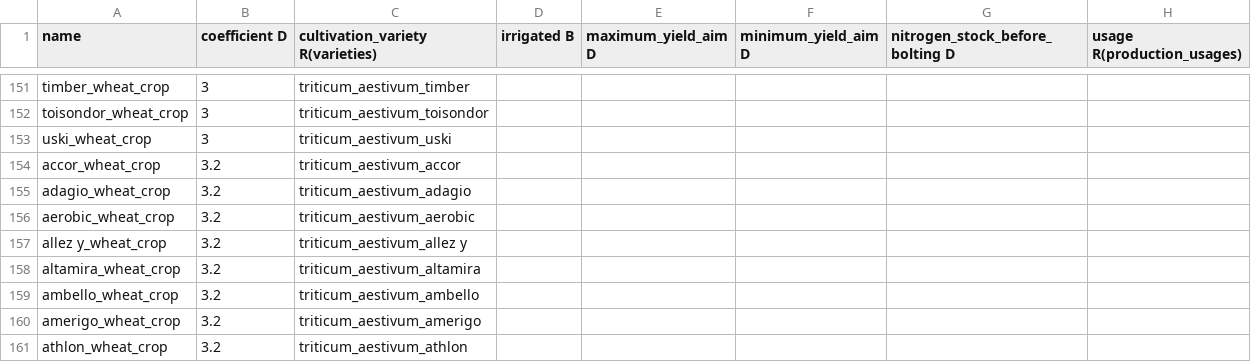
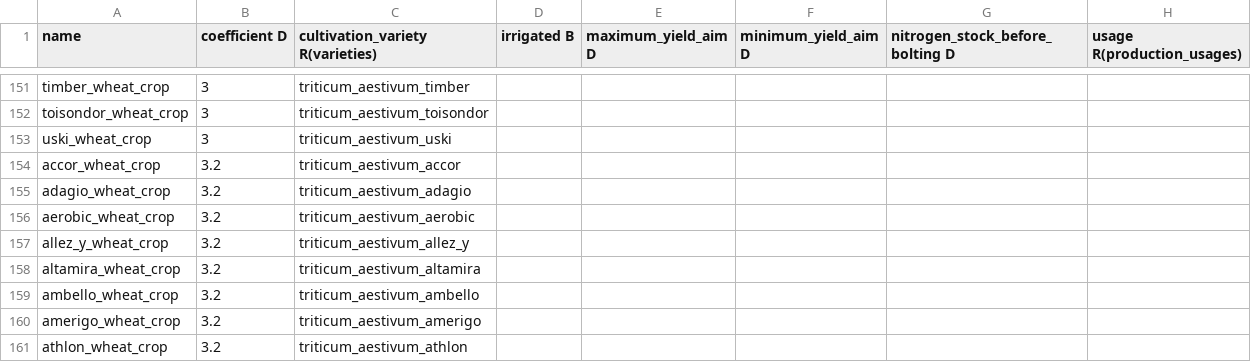
Before and after one commit to ekylibre/ekylibre-manuring, a CSV file: abaci/nmp_poitou_charentes_abacus_three_2014_rows.csv, drawn as a sheet; only a part is shown, gaps mark what is left out.

Commit message:
Fix bad key on abacus

```diff
--- a/abaci/nmp_poitou_charentes_abacus_three_2014_rows.csv
+++ b/abaci/nmp_poitou_charentes_abacus_three_2014_rows.csv
@@ -156,3 +156,3 @@ adagio_wheat_crop,3.2,triticum_aestivum_adagio,,,,,
 aerobic_wheat_crop,3.2,triticum_aestivum_aerobic,,,,,
-allez y_wheat_crop,3.2,triticum_aestivum_allez y,,,,,
+allez_y_wheat_crop,3.2,triticum_aestivum_allez_y,,,,,
 altamira_wheat_crop,3.2,triticum_aestivum_altamira,,,,,
```
